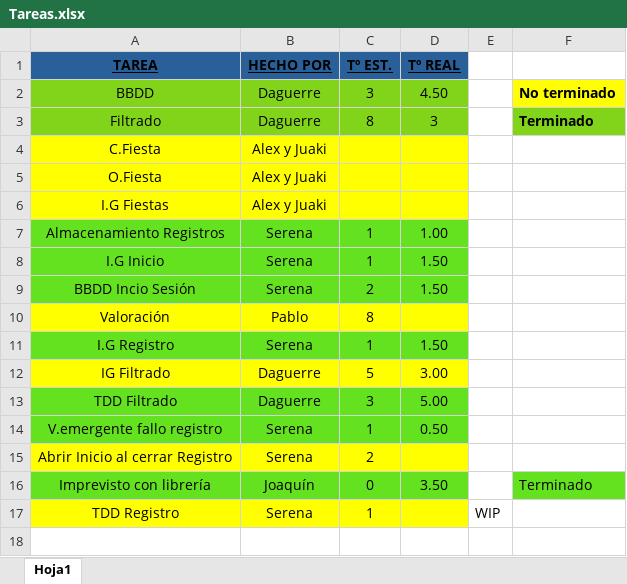
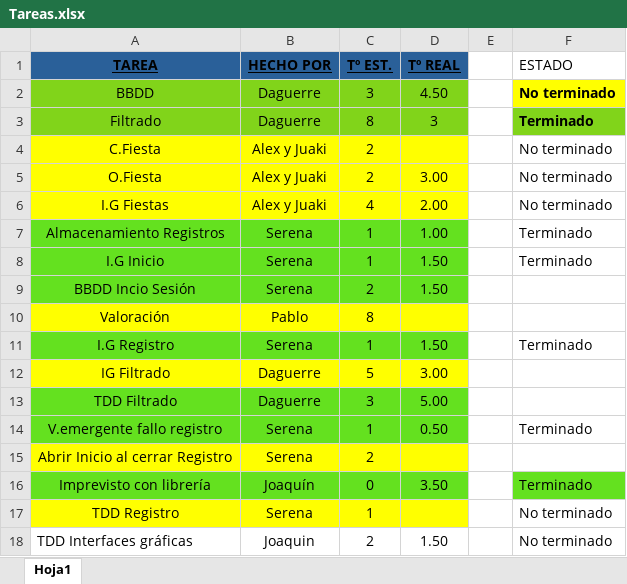
Before and after one commit to EXCALOFRIO/evently, an Excel workbook: Tareas.xlsx, sheet Hoja1, drawn as a sheet; values as stored, in another font and other column widths than the file's, no borders; the diff names each change by its address in the sheet, - before the commit and + after, or states it on an @@ line.

Commit message:
Test interfaces graficas no funcionan

```diff
--- a/Tareas.xlsx (sheet Hoja1)
+++ b/Tareas.xlsx (sheet Hoja1)
-F1: (empty)
+F1: ESTADO
-C4:C5 (Tº EST.): (empty)
+C4:C5 (Tº EST.): 2
-F4:F6 (ESTADO): (empty)
+F4:F6 (ESTADO): No terminado
-D5 (Tº REAL): (empty)
+D5 (Tº REAL): 3.00
-C6 (Tº EST.): (empty)
+C6 (Tº EST.): 4
-D6 (Tº REAL): (empty)
+D6 (Tº REAL): 2.00
-F7:F8 (ESTADO): (empty)
+F7:F8 (ESTADO): Terminado
-F11 (ESTADO): (empty)
+F11 (ESTADO): Terminado
-F14 (ESTADO): (empty)
+F14 (ESTADO): Terminado
-E17: WIP
+E17: (empty)
-F17 (ESTADO): (empty)
+F17 (ESTADO): No terminado
+row 18: TDD Interfaces gráficas | Joaquin | 2 | 1.50 |  | No terminado
```
Also changed, not shown: 1 other file.
